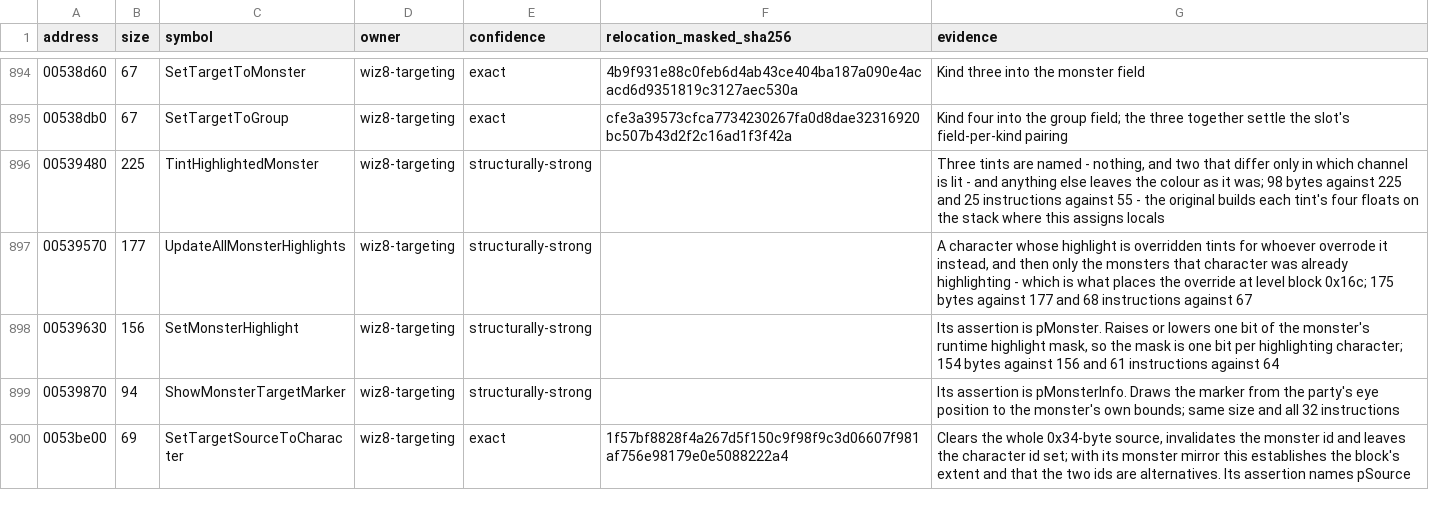
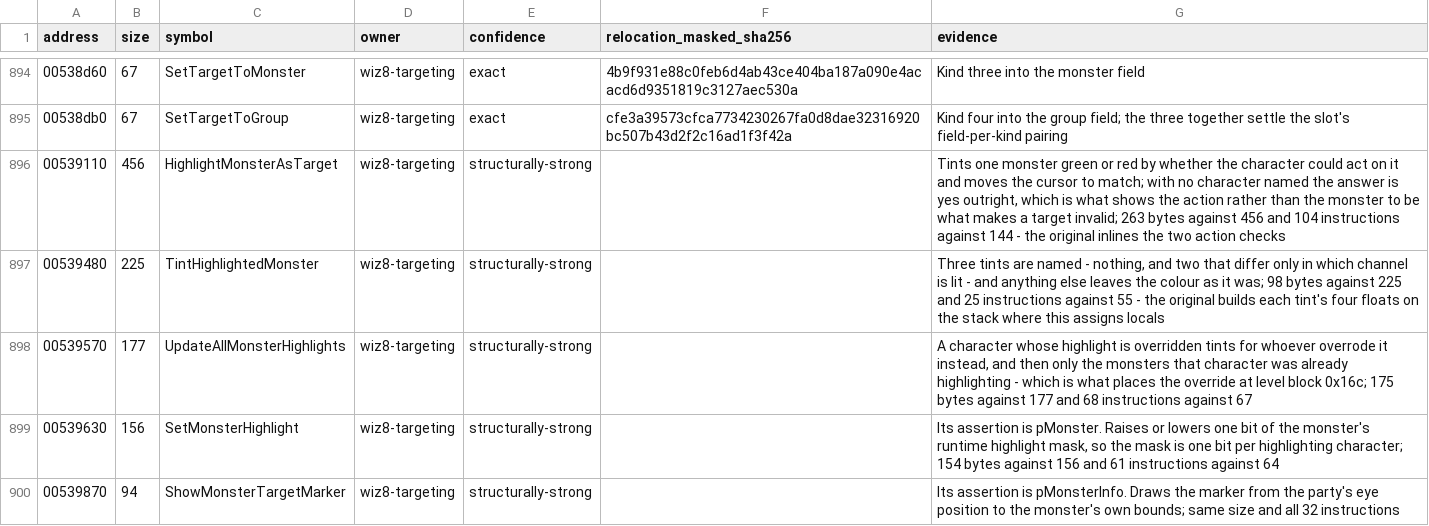
Before and after one commit to agluszak/wizardry-8-decomp, a CSV file: config/reccmp/wiz8-gameplay-boundaries.csv, drawn as a sheet; only a part is shown, gaps mark what is left out; the shorter side is filled out with more unchanged rows.

Commit message:
Recover the monster target highlight
HighlightMonsterAsTarget tints a monster green or red by whether the character
could act on it and moves the target cursor to match. With no character named
it answers valid outright, which is what shows the action rather than the
monster to be what makes a target invalid; the cursor moves only while nothing
modal is up, and the valid case additionally waits for an idle screen.

```diff
--- a/config/reccmp/wiz8-gameplay-boundaries.csv
+++ b/config/reccmp/wiz8-gameplay-boundaries.csv
@@ -895,2 +895,3 @@ address,size,symbol,owner,confidence,relocation_masked_sha256,evidence
 00538db0,67,SetTargetToGroup,wiz8-targeting,exact,cfe3a39573cfca7734230267fa0d8dae32316920bc507b43d2f2c16ad1f3f42a,Kind four into the group field; the three together settle the slot's field-per-kind pairing
+00539110,456,HighlightMonsterAsTarget,wiz8-targeting,structurally-strong,,"Tints one monster green or red by whether the character could act on it and moves the cursor to match; with no character named the answer is yes outright, which is what shows the action rather than the monster to be what makes a target invalid; 263 bytes against 456 and 104 instructions against 144 - the original inlines the two action checks"
 00539480,225,TintHighlightedMonster,wiz8-targeting,structurally-strong,,"Three tints are named - nothing, and two that differ only in which channel is lit - and anything else leaves the colour as it was; 98 bytes against 225 and 25 instructions against 55 - the original builds each tint's four floats on the stack where this assigns locals"
```
Also changed, not shown: evidence/reviewed/wiz8/functions.csv, 1 other file.
